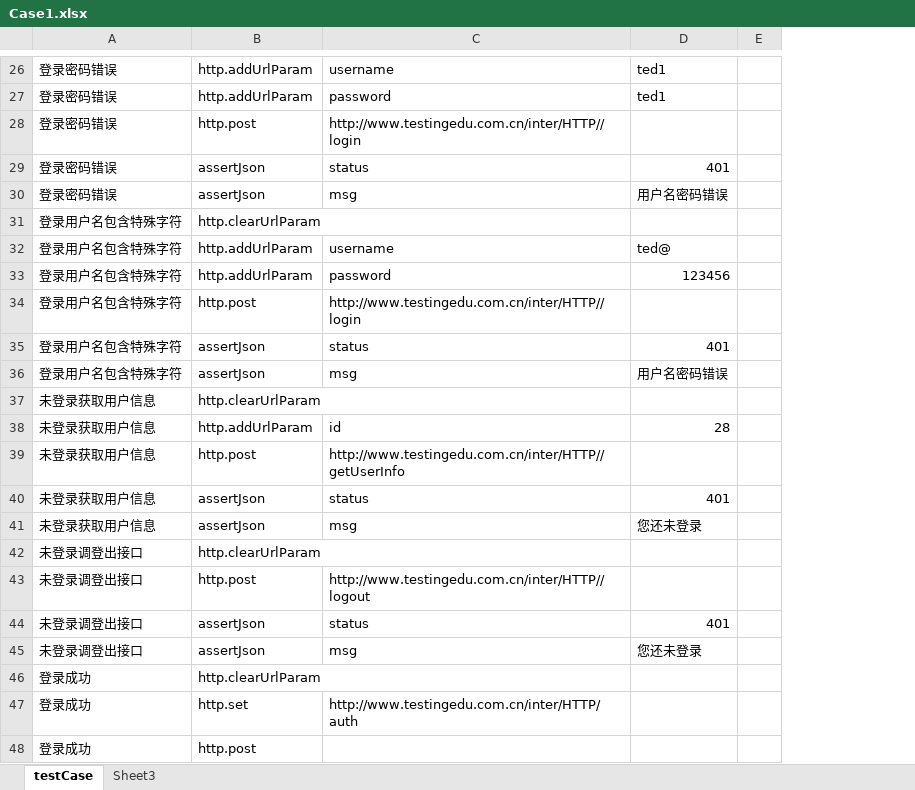
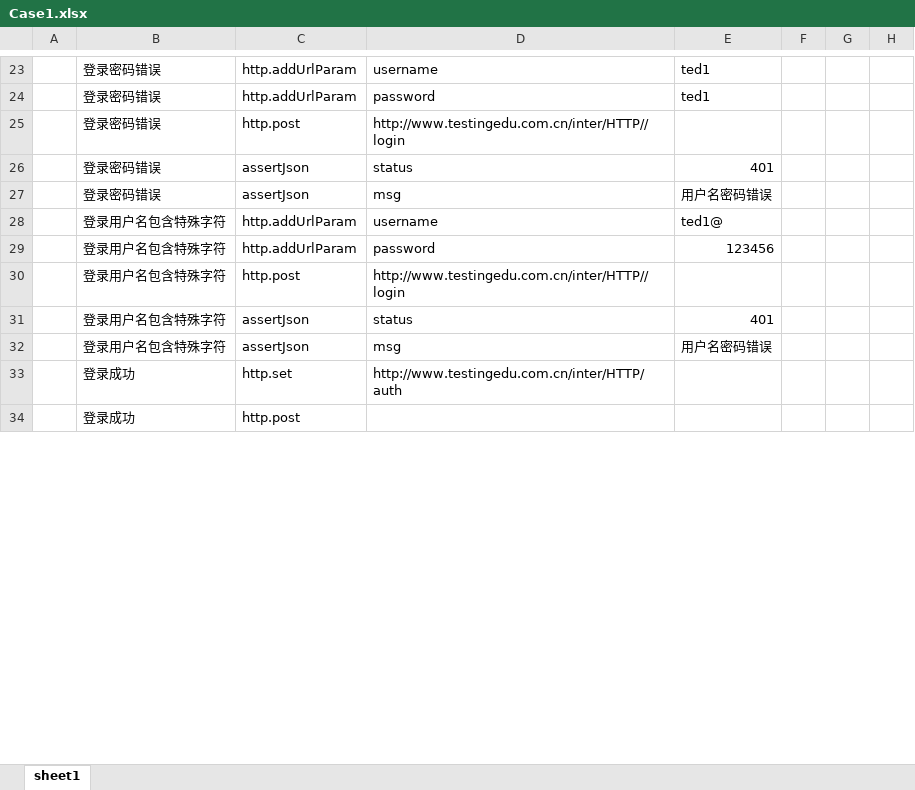
Before and after one commit to zghnwsq/InterfaceTest, an Excel workbook: testCase/Case1.xlsx, sheet sheet1, drawn as a sheet; only a part is shown, gaps mark what is left out; values as stored, in another font and other column widths than the file's, no borders; removed rows and columns are numbered as before the commit, all else as after; the diff covers the shown part only; the diff names each change by its address in the sheet, - before the commit and + after, or states it on an @@ line.

```diff
--- a/testCase/Case1.xlsx (sheet sheet1)
+++ b/testCase/Case1.xlsx (sheet sheet1)
-sheet tab: testCase
+sheet tab: sheet1
-sheet tab: Sheet3
+column A, empty
+column G, empty
+column H, empty
-row 31: 登录用户名包含特殊字符 | http.clearUrlParam
-E28: ted@
+E28: ted1@
-row 37: 未登录获取用户信息 | http.clearUrlParam
@@ row 38 moved to row 48: 未登录获取用户信息 @@
@@ row 39 moved to row 49: 未登录获取用户信息 @@
@@ row 40 moved to row 50: 未登录获取用户信息 @@
@@ row 41 moved to row 51: 未登录获取用户信息 @@
-row 42: 未登录调登出接口 | http.clearUrlParam
-row 43: 未登录调登出接口 | http.post | http://www.testingedu.com.cn/inter/HTTP//logout
@@ row 44 moved to row 72: 未登录调登出接口 @@
@@ row 45 moved to row 73: 未登录调登出接口 @@
-row 46: 登录成功 | http.clearUrlParam
```
Also changed, not shown: 17 added rows, 8 removed rows and 7 edited cells elsewhere in this sheet, testCase/Case2.xlsx, 12 other files.
